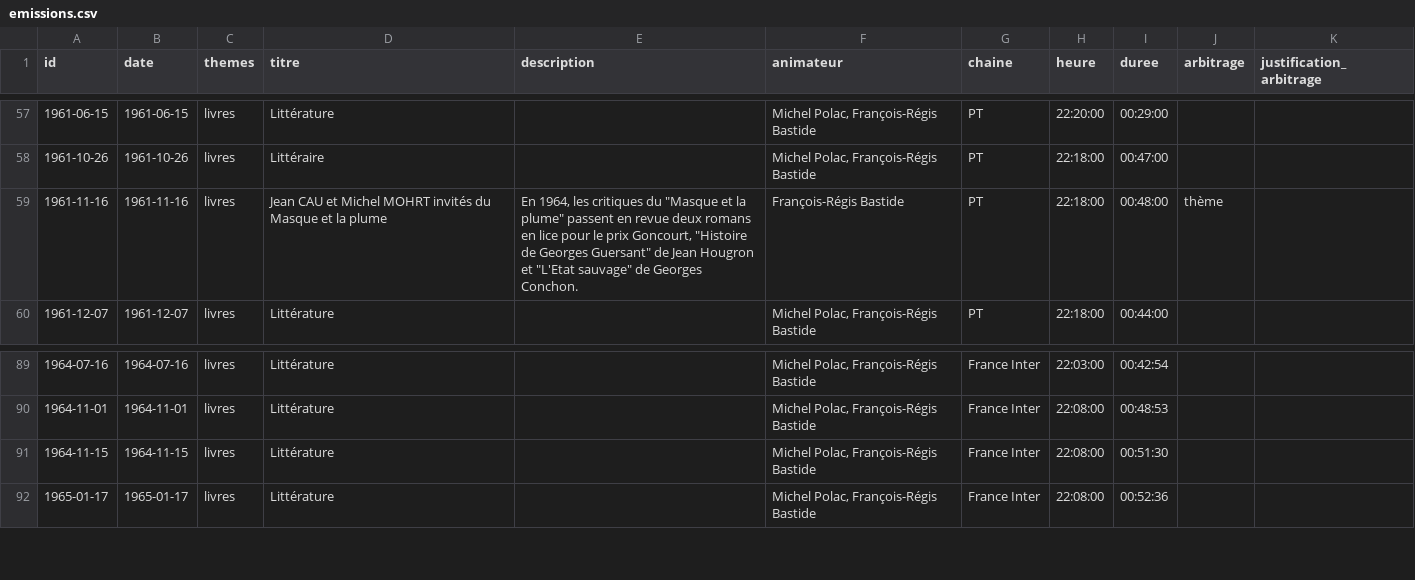
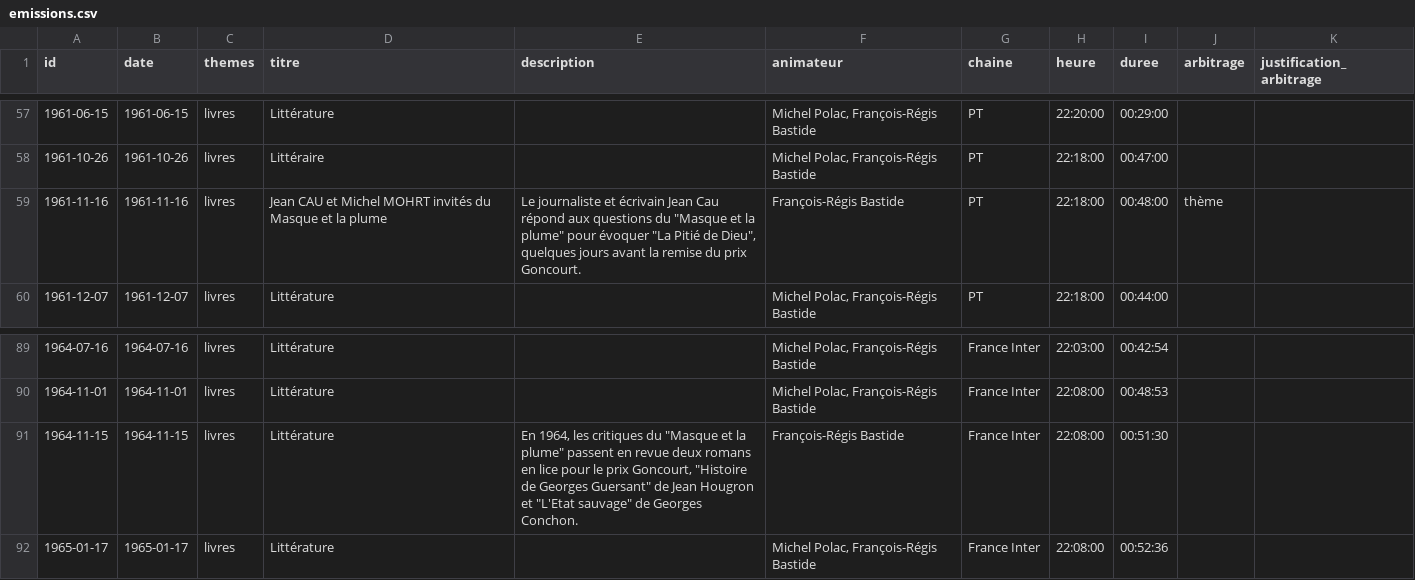
Before and after one commit to castorfou/lmelp-pap, a CSV file: data/processed/emissions.csv, drawn as a sheet; only a part is shown, gaps mark what is left out.

```diff
--- a/data/processed/emissions.csv
+++ b/data/processed/emissions.csv
@@ -58,3 +58,3 @@ id,date,themes,titre,description,animateur,chaine,heure,duree,arbitrage,justific
 1961-10-26,1961-10-26,livres,Littéraire,,"Michel Polac, François-Régis Bastide",PT,22:18:00,00:47:00,,
-1961-11-16,1961-11-16,livres,Jean CAU et Michel MOHRT invités du Masque et la plume,"En 1964, les critiques du ""Masque et la plume"" passent en revue deux romans en lice pour le prix Goncourt, ""Histoire de Georges Guersant"" de Jean Hougron et ""L'Etat sauvage"" de Georges Conchon.",François-Régis Bastide,PT,22:18:00,00:48:00,thème,
+1961-11-16,1961-11-16,livres,Jean CAU et Michel MOHRT invités du Masque et la plume,"Le journaliste et écrivain Jean Cau répond aux questions du ""Masque et la plume"" pour évoquer ""La Pitié de Dieu"", quelques jours avant la remise du prix Goncourt.",François-Régis Bastide,PT,22:18:00,00:48:00,thème,
 1961-12-07,1961-12-07,livres,Littérature,,"Michel Polac, François-Régis Bastide",PT,22:18:00,00:44:00,,
@@ -90,3 +90,3 @@ id,date,themes,titre,description,animateur,chaine,heure,duree,arbitrage,justific
 1964-11-01,1964-11-01,livres,Littérature,,"Michel Polac, François-Régis Bastide",France Inter,22:08:00,00:48:53,,
-1964-11-15,1964-11-15,livres,Littérature,,"Michel Polac, François-Régis Bastide",France Inter,22:08:00,00:51:30,,
+1964-11-15,1964-11-15,livres,Littérature,"En 1964, les critiques du ""Masque et la plume"" passent en revue deux romans en lice pour le prix Goncourt, ""Histoire de Georges Guersant"" de Jean Hougron et ""L'Etat sauvage"" de Georges Conchon.",François-Régis Bastide,France Inter,22:08:00,00:51:30,,
 1965-01-17,1965-01-17,livres,Littérature,,"Michel Polac, François-Régis Bastide",France Inter,22:08:00,00:52:36,,
```
Also changed, not shown: data/processed/arbitrages.csv, data/processed/attestations.csv, 2 other files.
